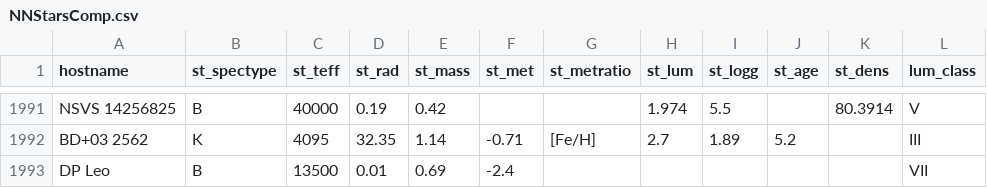
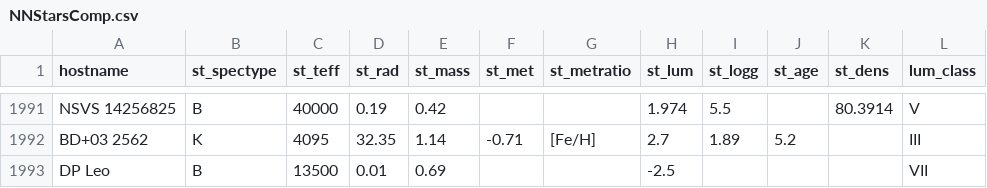
Before and after one commit to Maropro3/DataUpload, a CSV file: NNStarsComp.csv, drawn as a sheet; only a part is shown, gaps mark what is left out.

```diff
--- a/NNStarsComp.csv
+++ b/NNStarsComp.csv
@@ -1992,2 +1992,2 @@ NSVS 14256825,B,40000,0.19,0.42,,,1.974,5.5,,80.3914,V
 BD+03 2562,K,4095,32.35,1.14,-0.71,[Fe/H],2.7,1.89,5.2,,III
-DP Leo,B,13500,0.01,0.69,-2.4,,,,,,VII
+DP Leo,B,13500,0.01,0.69,,,-2.5,,,,VII
```
Also changed, not shown: AAStarsComp.csv.
